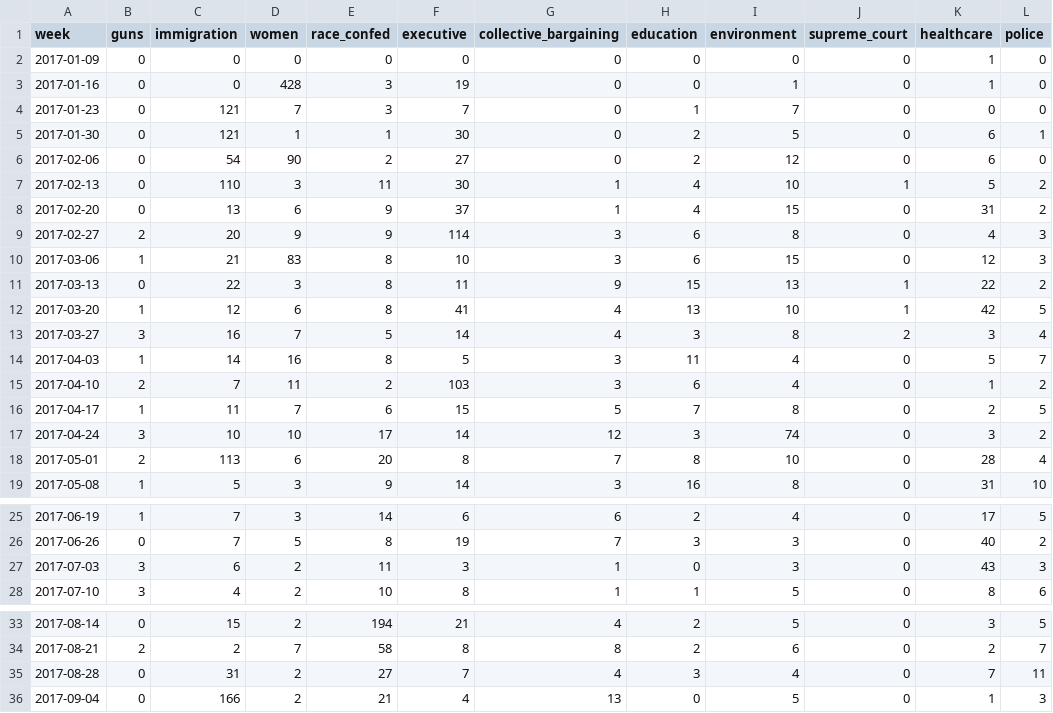
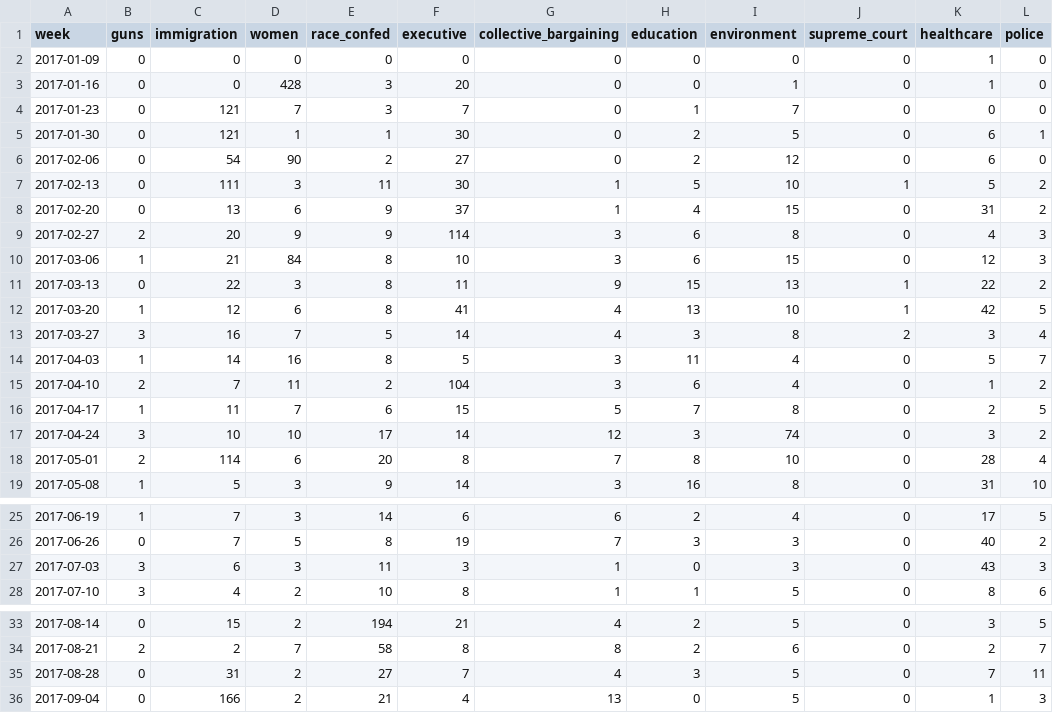
Before and after one commit to alyssafowers/protests, a CSV file: data/working/week_top_topics.csv, drawn as a sheet; only a part is shown, gaps mark what is left out; the diff covers the shown part only.

```diff
--- a/data/working/week_top_topics.csv
+++ b/data/working/week_top_topics.csv
@@ -2,3 +2,3 @@ week,guns,immigration,women,race_confed,executive,collective_bargaining,educatio
 2017-01-09,0,0,0,0,0,0,0,0,0,1,0
-2017-01-16,0,0,428,3,19,0,0,1,0,1,0
+2017-01-16,0,0,428,3,20,0,0,1,0,1,0
 2017-01-23,0,121,7,3,7,0,1,7,0,0,0
@@ -6,6 +6,6 @@ week,guns,immigration,women,race_confed,executive,collective_bargaining,educatio
 2017-02-06,0,54,90,2,27,0,2,12,0,6,0
-2017-02-13,0,110,3,11,30,1,4,10,1,5,2
+2017-02-13,0,111,3,11,30,1,5,10,1,5,2
 2017-02-20,0,13,6,9,37,1,4,15,0,31,2
 2017-02-27,2,20,9,9,114,3,6,8,0,4,3
-2017-03-06,1,21,83,8,10,3,6,15,0,12,3
+2017-03-06,1,21,84,8,10,3,6,15,0,12,3
 2017-03-13,0,22,3,8,11,9,15,13,1,22,2
@@ -14,6 +14,6 @@ week,guns,immigration,women,race_confed,executive,collective_bargaining,educatio
 2017-04-03,1,14,16,8,5,3,11,4,0,5,7
-2017-04-10,2,7,11,2,103,3,6,4,0,1,2
+2017-04-10,2,7,11,2,104,3,6,4,0,1,2
 2017-04-17,1,11,7,6,15,5,7,8,0,2,5
 2017-04-24,3,10,10,17,14,12,3,74,0,3,2
-2017-05-01,2,113,6,20,8,7,8,10,0,28,4
+2017-05-01,2,114,6,20,8,7,8,10,0,28,4
 2017-05-08,1,5,3,9,14,3,16,8,0,31,10
@@ -26,3 +26,3 @@ week,guns,immigration,women,race_confed,executive,collective_bargaining,educatio
 2017-06-26,0,7,5,8,19,7,3,3,0,40,2
-2017-07-03,3,6,2,11,3,1,0,3,0,43,3
+2017-07-03,3,6,3,11,3,1,0,3,0,43,3
 2017-07-10,3,4,2,10,8,1,1,5,0,8,6
@@ -34,3 +34,3 @@ week,guns,immigration,women,race_confed,executive,collective_bargaining,educatio
 2017-08-21,2,2,7,58,8,8,2,6,0,2,7
-2017-08-28,0,31,2,27,7,4,3,4,0,7,11
+2017-08-28,0,31,2,27,7,4,3,5,0,7,11
 2017-09-04,0,166,2,21,4,13,0,5,0,1,3
```
Also changed, not shown: 8 added rows and 24 edited cells elsewhere in this file, data/working/month_top_topics.csv, data/working/month_top_topics_long.csv, 5 other files.
